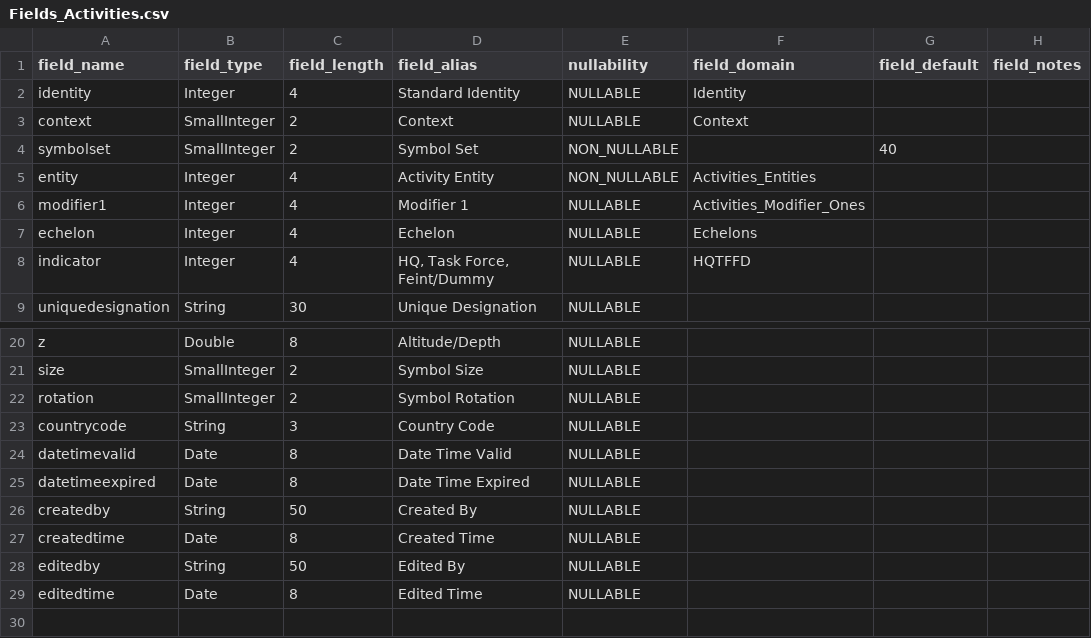
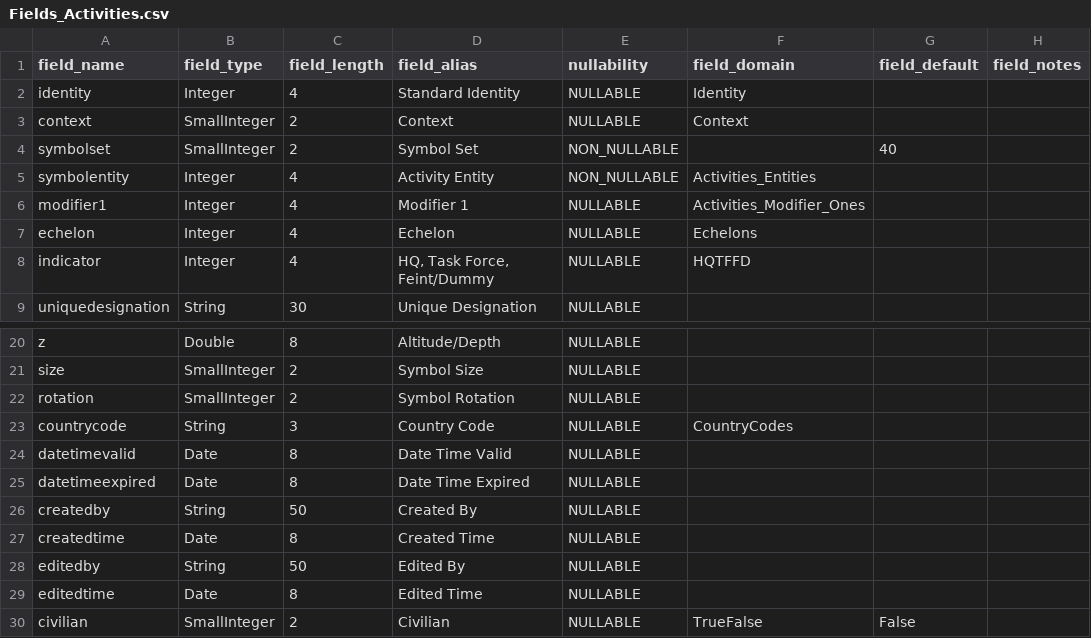
Before and after one commit to Esri/joint-military-symbology-xml, a CSV file: samples/military_feature_schemas/Fields_Activities.csv, drawn as a sheet; only a part is shown, gaps mark what is left out.

```diff
--- a/samples/military_feature_schemas/Fields_Activities.csv
+++ b/samples/military_feature_schemas/Fields_Activities.csv
@@ -4,3 +4,3 @@ context,SmallInteger,2,Context,NULLABLE,Context,,
 symbolset,SmallInteger,2,Symbol Set,NON_NULLABLE,,40,
-entity,Integer,4,Activity Entity,NON_NULLABLE,Activities_Entities,,
+symbolentity,Integer,4,Activity Entity,NON_NULLABLE,Activities_Entities,,
 modifier1,Integer,4,Modifier 1,NULLABLE,Activities_Modifier_Ones,,
@@ -22,3 +22,3 @@ size,SmallInteger,2,Symbol Size,NULLABLE,,,
 rotation,SmallInteger,2,Symbol Rotation,NULLABLE,,,
-countrycode,String,3,Country Code,NULLABLE,,,
+countrycode,String,3,Country Code,NULLABLE,CountryCodes,,
 datetimevalid,Date,8,Date Time Valid,NULLABLE,,,
@@ -29 +29,2 @@ editedby,String,50,Edited By,NULLABLE,,,
 editedtime,Date,8,Edited Time,NULLABLE,,,
+civilian,SmallInteger,2,Civilian,NULLABLE,TrueFalse,False,
```
Also changed, not shown: samples/military_feature_schemas/Fields_Air.csv, samples/military_feature_schemas/Fields_ControlMeasuresAreas.csv, 17 other files.
